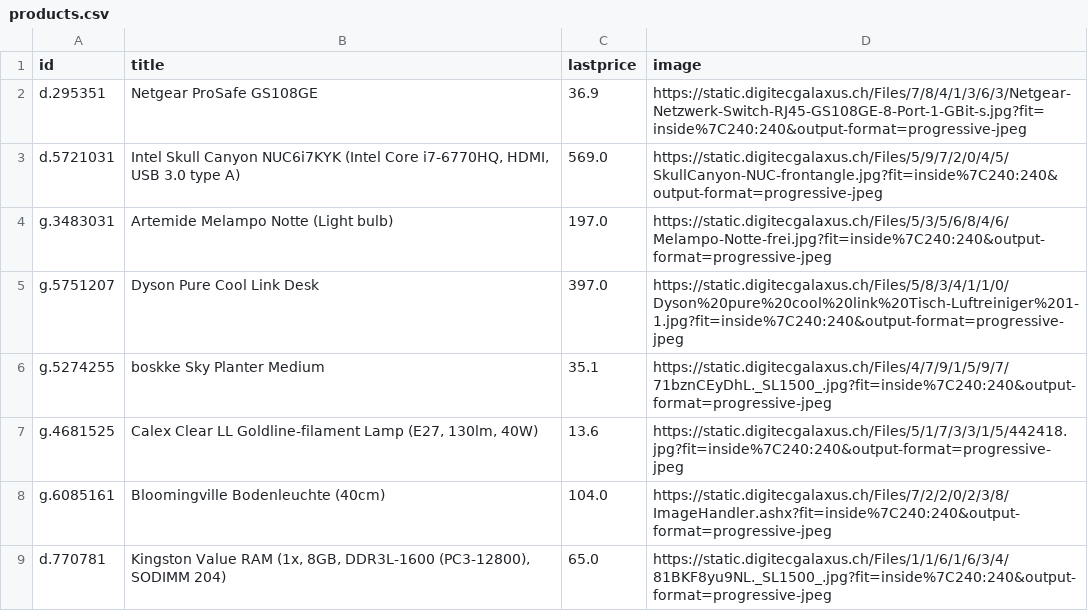
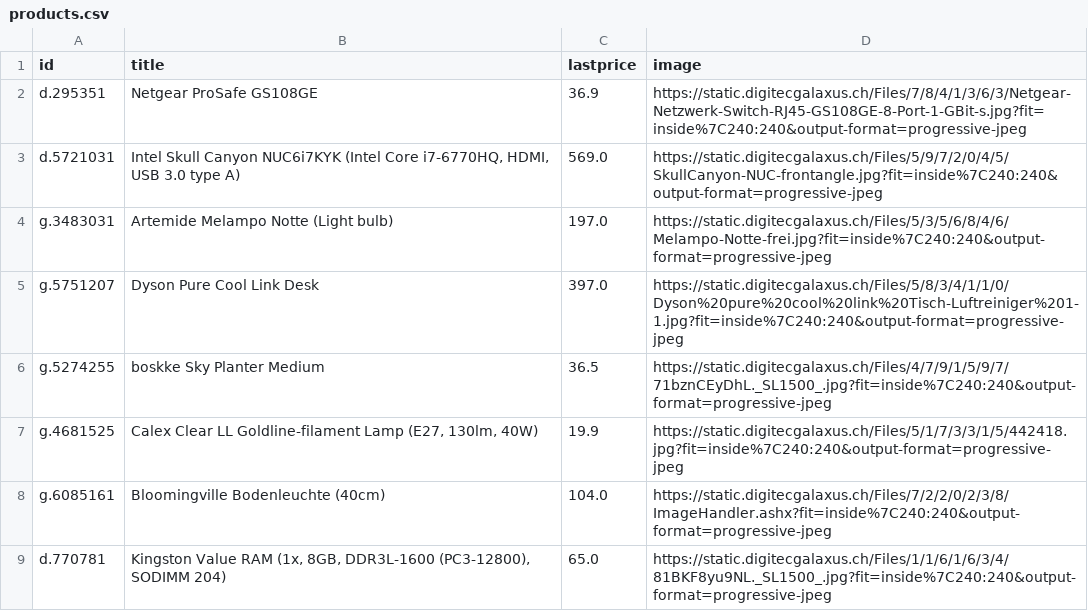
Before and after one commit to fredj/dg-price-tracker, a CSV file: products.csv, drawn as a sheet; only a part is shown.

Commit message:
[skip ci] Update products.csv

```diff
--- a/products.csv
+++ b/products.csv
@@ -5,4 +5,4 @@ g.3483031,"Artemide Melampo Notte (Light bulb)",197.0,https://static.digitecgala
 g.5751207,"Dyson Pure Cool Link Desk",397.0,https://static.digitecgalaxus.ch/Files/5/8/3/4/1/1/0/Dyson%20pure%20cool%20link%20Tisch-Luftreiniger%201-1.jpg?fit=inside%7C240:240&output-format=progressive-jpeg
-g.5274255,"boskke Sky Planter Medium",35.1,https://static.digitecgalaxus.ch/Files/4/7/9/1/5/9/7/71bznCEyDhL._SL1500_.jpg?fit=inside%7C240:240&output-format=progressive-jpeg
-g.4681525,"Calex Clear LL Goldline-filament Lamp (E27, 130lm, 40W)",13.6,https://static.digitecgalaxus.ch/Files/5/1/7/3/3/1/5/442418.jpg?fit=inside%7C240:240&output-format=progressive-jpeg
+g.5274255,"boskke Sky Planter Medium",36.5,https://static.digitecgalaxus.ch/Files/4/7/9/1/5/9/7/71bznCEyDhL._SL1500_.jpg?fit=inside%7C240:240&output-format=progressive-jpeg
+g.4681525,"Calex Clear LL Goldline-filament Lamp (E27, 130lm, 40W)",19.9,https://static.digitecgalaxus.ch/Files/5/1/7/3/3/1/5/442418.jpg?fit=inside%7C240:240&output-format=progressive-jpeg
 g.6085161,"Bloomingville Bodenleuchte (40cm)",104.0,https://static.digitecgalaxus.ch/Files/7/2/2/0/2/3/8/ImageHandler.ashx?fit=inside%7C240:240&output-format=progressive-jpeg
```
